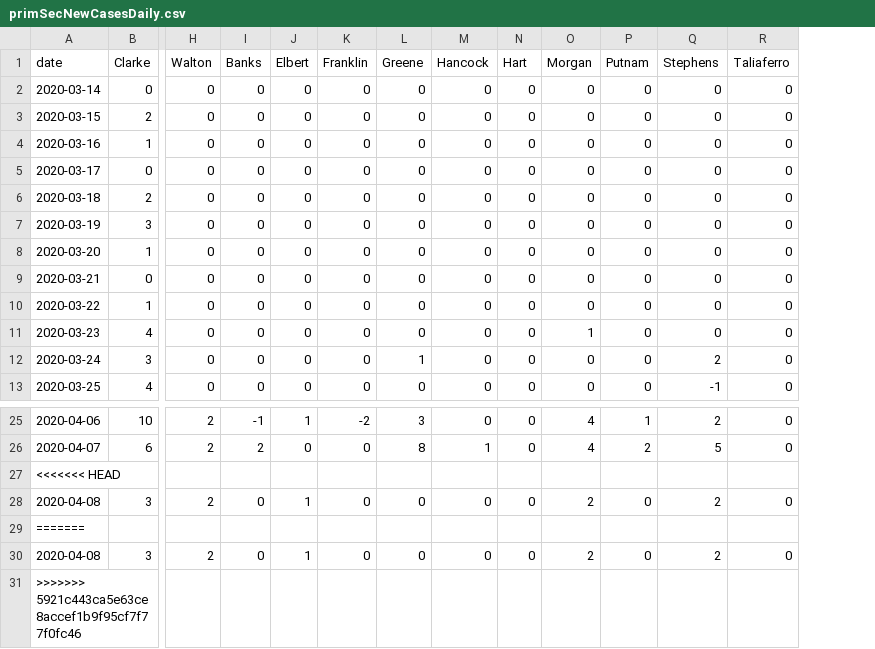
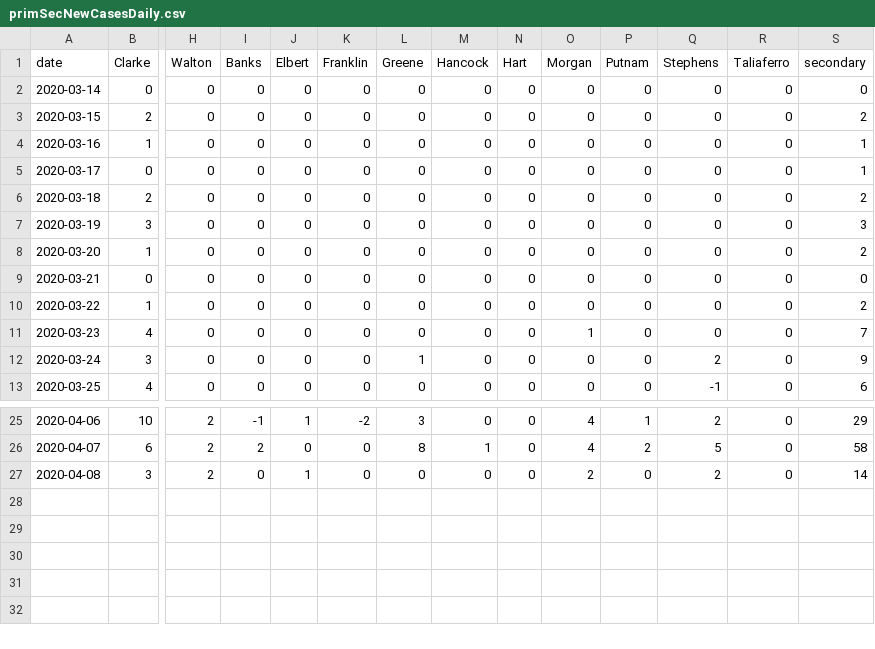
Before and after one commit to ingels11/COVID19_ACC_Model, a CSV file: Data/primSecNewCasesDaily.csv, drawn as a sheet; only a part is shown, gaps mark what is left out; removed rows and columns are numbered as before the commit, all else as after; rows hold the shown columns only; the diff names each change by its address in the sheet, - before the commit and + after, or states it on an @@ line.

Commit message:
quick fix to dates

```diff
--- a/Data/primSecNewCasesDaily.csv
+++ b/Data/primSecNewCasesDaily.csv
+column S (secondary), rows 2-13: 0 | 2 | 1 | 1 | 2 | 3 | 2 | 0 | 2 | 7 | 9 | 6; rows 25-27: 29 | 58 | 14
-row 27: <<<<<<< HEAD
-row 29: =======
-row 30: 2020-04-08 | 3 | 2 | 0 | 1 | 0 | 0 | 0 | 0 | 2 | 0 | 2 | 0
-row 31: >>>>>>> 5921c443ca5e63ce8accef1b9f95cf7f77f0fc46
```
